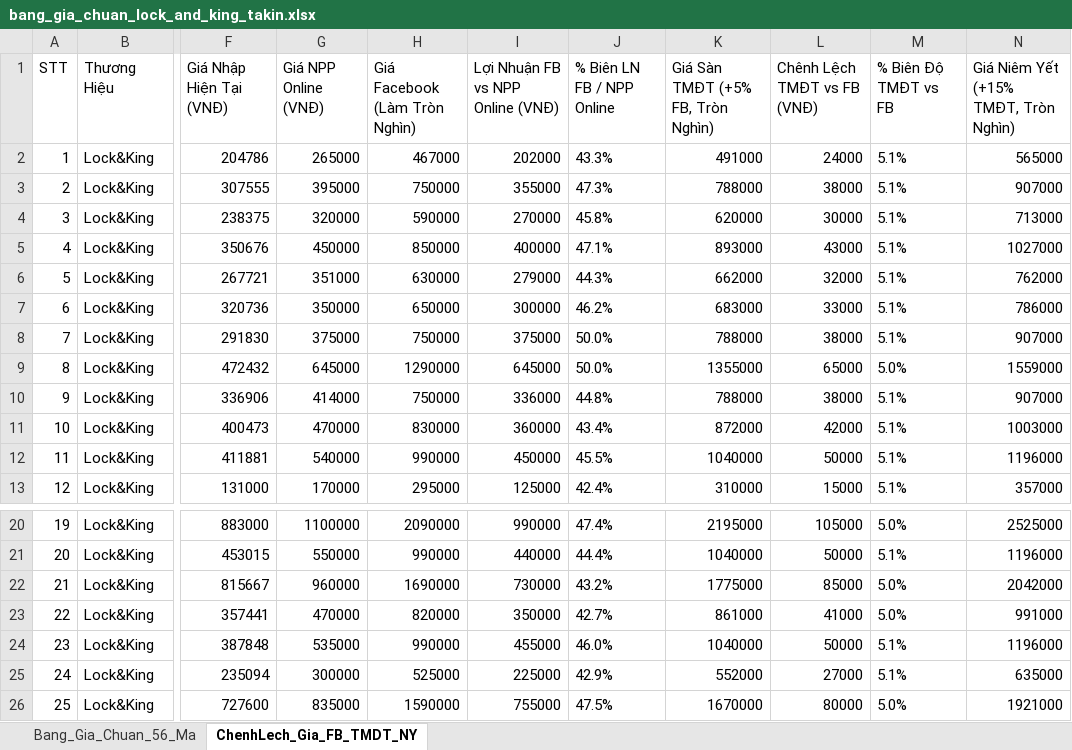
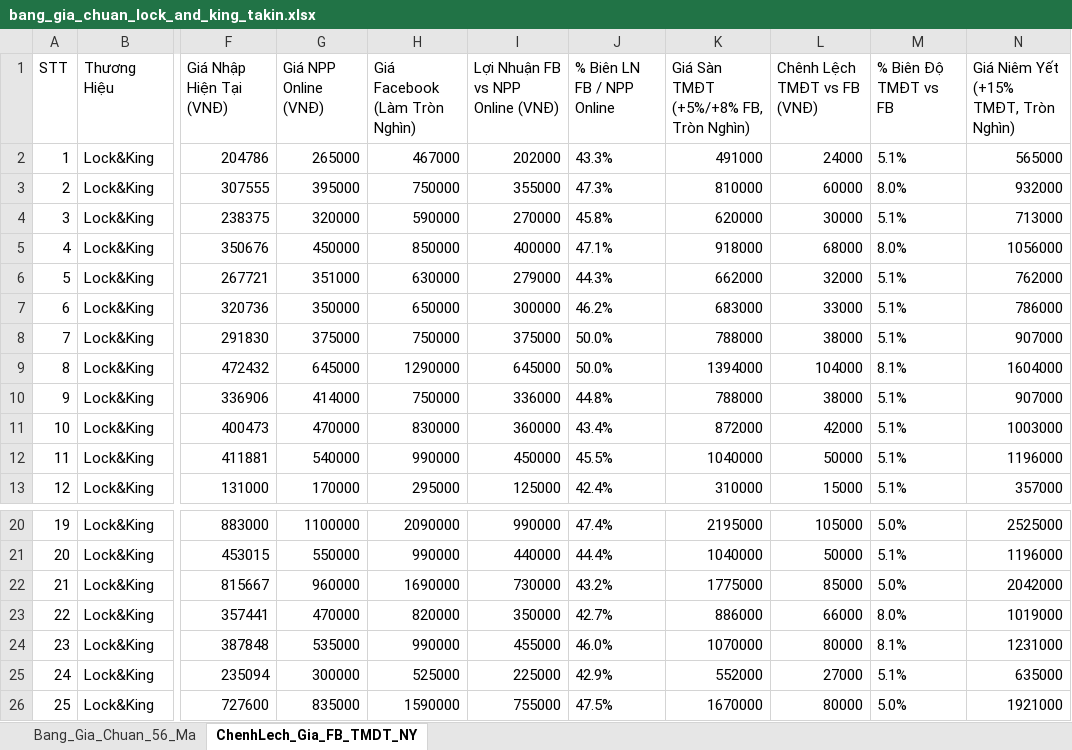
Before and after one commit to Tonytuyenle/baogiavugia, an Excel workbook: bang_gia_chuan_lock_and_king_takin.xlsx, sheet ChenhLech_Gia_FB_TMDT_NY, drawn as a sheet; only a part is shown, gaps mark what is left out; values as stored, in another font and other column widths than the file's, no borders; the diff names each change by its address in the sheet, - before the commit and + after, or states it on an @@ line.

Commit message:
fix(pricing): cap nhat gia san TMDT (+8% cho 5 ma dac biet, +5% cho cac ma con lai, lam tron 1000)

```diff
--- a/bang_gia_chuan_lock_and_king_takin.xlsx (sheet ChenhLech_Gia_FB_TMDT_NY)
+++ b/bang_gia_chuan_lock_and_king_takin.xlsx (sheet ChenhLech_Gia_FB_TMDT_NY)
-K1: Giá Sàn TMĐT (+5% FB, Tròn Nghìn)
+K1: Giá Sàn TMĐT (+5%/+8% FB, Tròn Nghìn)
-K3: 788000
+K3: 810000
-L3 (Chênh Lệch TMĐT vs FB (VNĐ)): 38000
+L3 (Chênh Lệch TMĐT vs FB (VNĐ)): 60000
-M3 (% Biên Độ TMĐT vs FB): 5.1%
+M3 (% Biên Độ TMĐT vs FB): 8.0%
-N3: 907000
+N3: 932000
-K5: 893000
+K5: 918000
-L5 (Chênh Lệch TMĐT vs FB (VNĐ)): 43000
+L5 (Chênh Lệch TMĐT vs FB (VNĐ)): 68000
-M5 (% Biên Độ TMĐT vs FB): 5.1%
+M5 (% Biên Độ TMĐT vs FB): 8.0%
-N5: 1027000
+N5: 1056000
-K9: 1355000
+K9: 1394000
-L9 (Chênh Lệch TMĐT vs FB (VNĐ)): 65000
+L9 (Chênh Lệch TMĐT vs FB (VNĐ)): 104000
-M9 (% Biên Độ TMĐT vs FB): 5.0%
+M9 (% Biên Độ TMĐT vs FB): 8.1%
-N9: 1559000
+N9: 1604000
-K23: 861000
+K23: 886000
-L23 (Chênh Lệch TMĐT vs FB (VNĐ)): 41000
+L23 (Chênh Lệch TMĐT vs FB (VNĐ)): 66000
-M23 (% Biên Độ TMĐT vs FB): 5.0%
+M23 (% Biên Độ TMĐT vs FB): 8.0%
-N23: 991000
+N23: 1019000
-K24: 1040000
+K24: 1070000
-L24 (Chênh Lệch TMĐT vs FB (VNĐ)): 50000
+L24 (Chênh Lệch TMĐT vs FB (VNĐ)): 80000
-M24 (% Biên Độ TMĐT vs FB): 5.1%
+M24 (% Biên Độ TMĐT vs FB): 8.1%
-N24: 1196000
+N24: 1231000
```
Also changed, not shown: sheet Bang_Gia_Chuan_56_Ma, 5 other files.
